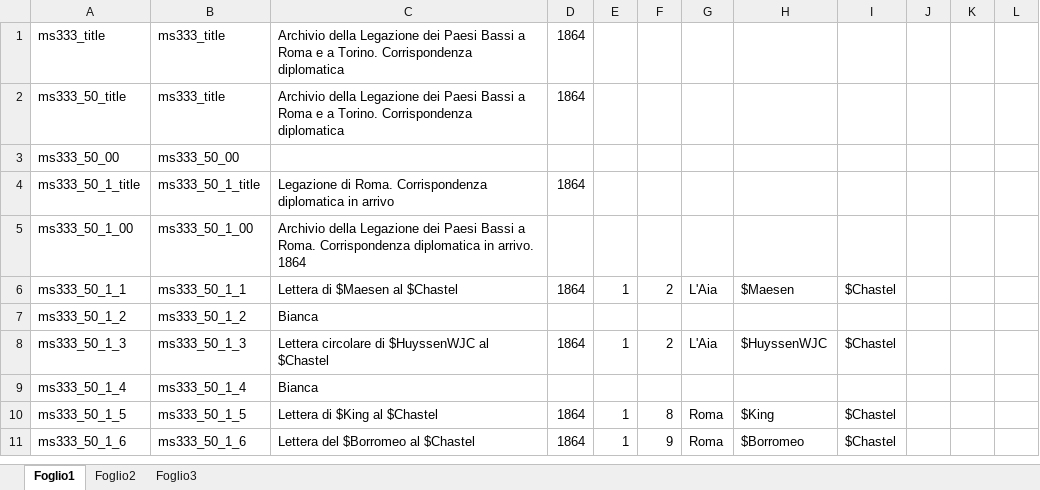
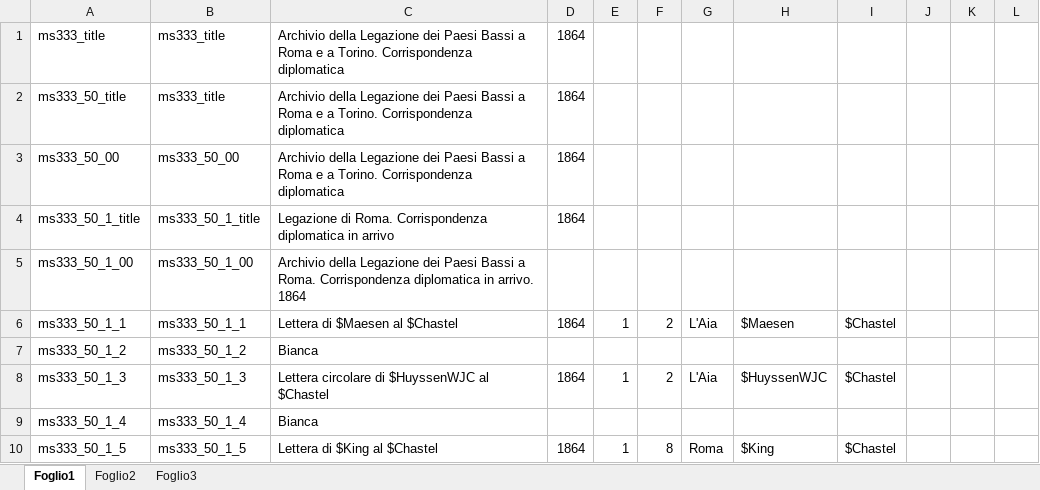
Before and after one commit to DanielNoord/ProjectInventarisGezantschappen, an Excel workbook: inputs/VolumesExcel/it_IT/Paesi Bassi VOLUME 58_it_IT.xlsx, sheet Foglio1, drawn as a sheet; only a part is shown; the shorter side is filled out with more unchanged rows; values as stored, in another font and other column widths than the file's, no borders; the diff names each change by its address in the sheet, - before the commit and + after, or states it on an @@ line.

```diff
--- a/inputs/VolumesExcel/it_IT/Paesi Bassi VOLUME 58_it_IT.xlsx (sheet Foglio1)
+++ b/inputs/VolumesExcel/it_IT/Paesi Bassi VOLUME 58_it_IT.xlsx (sheet Foglio1)
-C3: (empty)
+C3: Archivio della Legazione dei Paesi Bassi a Roma e a Torino. Corrispondenza diplomatica
-D3: (empty)
+D3: 1864
```
Also changed, not shown: inputs/VolumesExcel/it_IT/Paesi Bassi VOLUME 37_it_IT.xlsx, inputs/VolumesExcel/it_IT/Paesi Bassi VOLUME 38_it_IT.xlsx, 36 other files.
